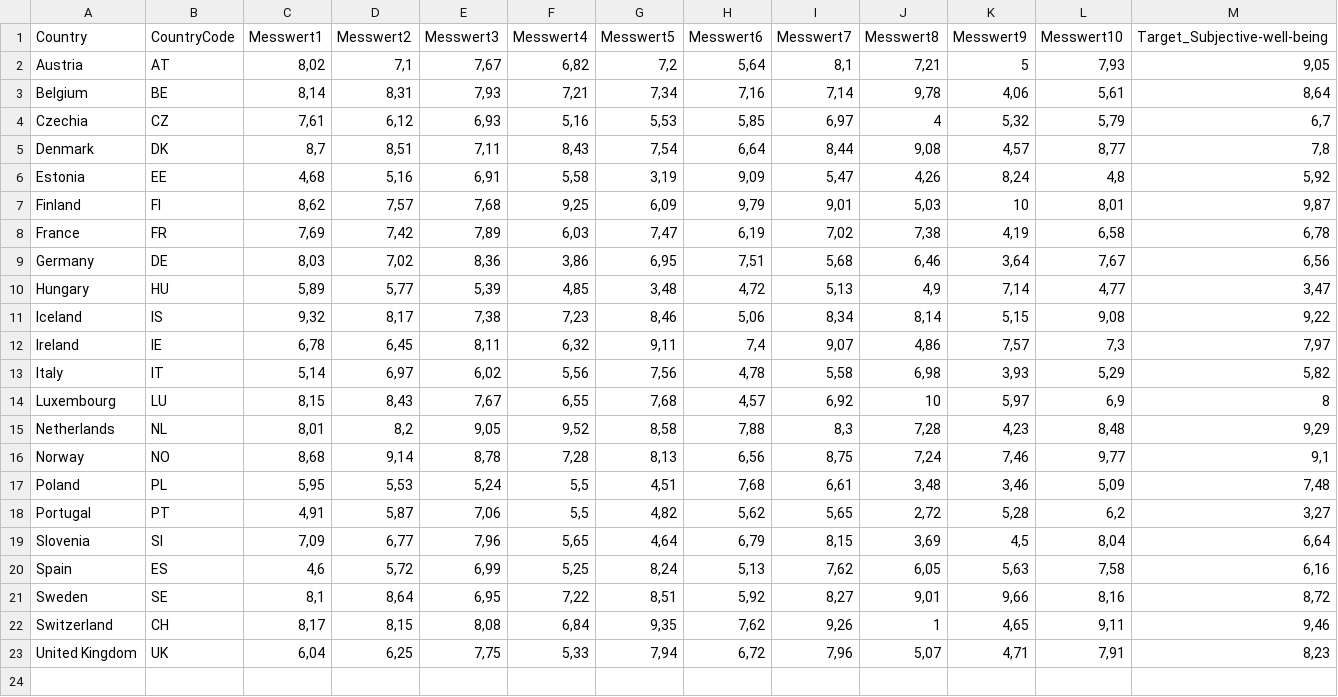
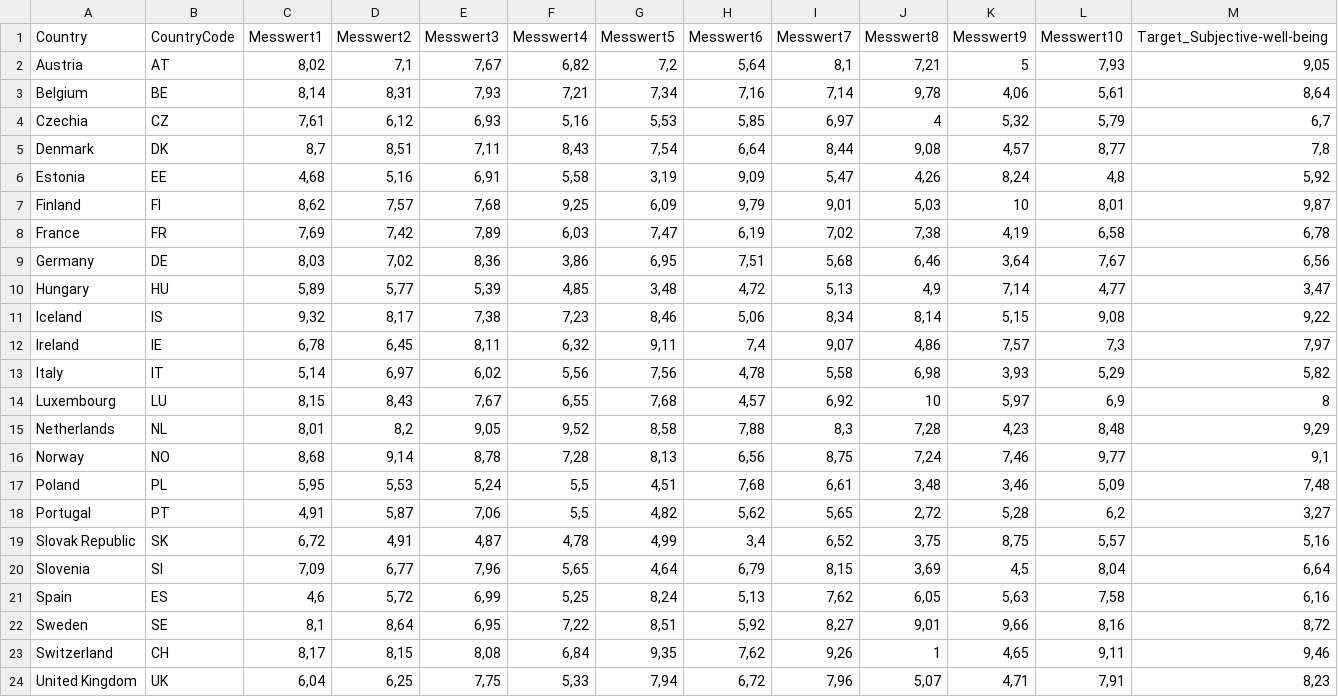
Before and after one commit to brunryan/bina-leistungsnachweis, a CSV file: DATA_OECD_Summary-Messwerte1-11_ohneOst.csv, drawn as a sheet; the diff names each change by its address in the sheet, - before the commit and + after, or states it on an @@ line.

Commit message:
Update DATA_OECD_Summary-Messwerte1-11_ohneOst.csv

```diff
--- a/DATA_OECD_Summary-Messwerte1-11_ohneOst.csv
+++ b/DATA_OECD_Summary-Messwerte1-11_ohneOst.csv
+row 19: Slovak Republic | SK | 6,72 | 4,91 | 4,87 | 4,78 | 4,99 | 3,4 | 6,52 | 3,75 | 8,75 | 5,57 | 5,16
```
